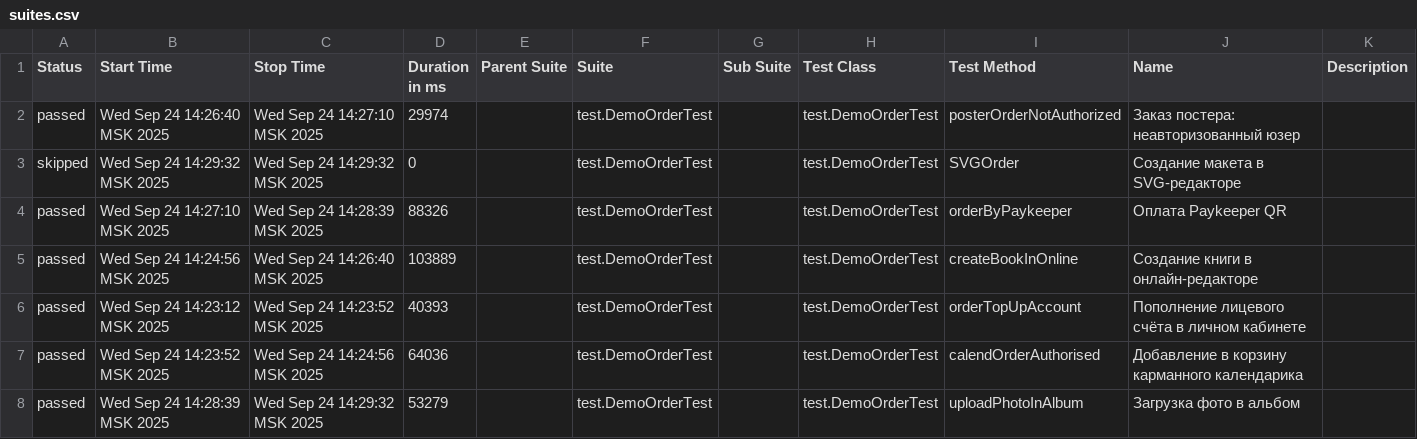
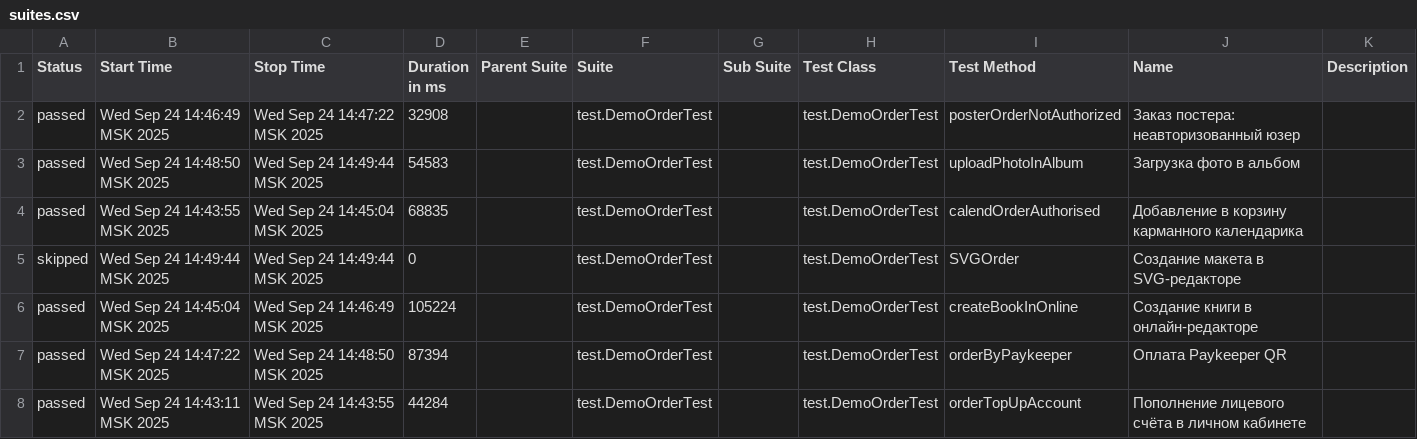
Before and after one commit to polinam-netprint/allure-reports-for-web, a CSV file: web-master/data/suites.csv, drawn as a sheet.

Commit message:
Update report for master

```diff
--- a/web-master/data/suites.csv
+++ b/web-master/data/suites.csv
@@ -1,8 +1,8 @@
 "Status","Start Time","Stop Time","Duration in ms","Parent Suite","Suite","Sub Suite","Test Class","Test Method","Name","Description"
-"passed","Wed Sep 24 14:26:40 MSK 2025","Wed Sep 24 14:27:10 MSK 2025","29974","","test.DemoOrderTest","","test.DemoOrderTest","posterOrderNotAuthorized","Заказ постера: неавторизованный юзер",""
-"skipped","Wed Sep 24 14:29:32 MSK 2025","Wed Sep 24 14:29:32 MSK 2025","0","","test.DemoOrderTest","","test.DemoOrderTest","SVGOrder","Создание макета в SVG-редакторе",""
-"passed","Wed Sep 24 14:27:10 MSK 2025","Wed Sep 24 14:28:39 MSK 2025","88326","","test.DemoOrderTest","","test.DemoOrderTest","orderByPaykeeper","Оплата Paykeeper QR",""
-"passed","Wed Sep 24 14:24:56 MSK 2025","Wed Sep 24 14:26:40 MSK 2025","103889","","test.DemoOrderTest","","test.DemoOrderTest","createBookInOnline","Создание книги в онлайн-редакторе",""
-"passed","Wed Sep 24 14:23:12 MSK 2025","Wed Sep 24 14:23:52 MSK 2025","40393","","test.DemoOrderTest","","test.DemoOrderTest","orderTopUpAccount","Пополнение лицевого счёта в личном кабинете",""
-"passed","Wed Sep 24 14:23:52 MSK 2025","Wed Sep 24 14:24:56 MSK 2025","64036","","test.DemoOrderTest","","test.DemoOrderTest","calendOrderAuthorised","Добавление в корзину карманного календарика",""
-"passed","Wed Sep 24 14:28:39 MSK 2025","Wed Sep 24 14:29:32 MSK 2025","53279","","test.DemoOrderTest","","test.DemoOrderTest","uploadPhotoInAlbum","Загрузка фото в альбом",""
+"passed","Wed Sep 24 14:46:49 MSK 2025","Wed Sep 24 14:47:22 MSK 2025","32908","","test.DemoOrderTest","","test.DemoOrderTest","posterOrderNotAuthorized","Заказ постера: неавторизованный юзер",""
+"passed","Wed Sep 24 14:48:50 MSK 2025","Wed Sep 24 14:49:44 MSK 2025","54583","","test.DemoOrderTest","","test.DemoOrderTest","uploadPhotoInAlbum","Загрузка фото в альбом",""
+"passed","Wed Sep 24 14:43:55 MSK 2025","Wed Sep 24 14:45:04 MSK 2025","68835","","test.DemoOrderTest","","test.DemoOrderTest","calendOrderAuthorised","Добавление в корзину карманного календарика",""
+"skipped","Wed Sep 24 14:49:44 MSK 2025","Wed Sep 24 14:49:44 MSK 2025","0","","test.DemoOrderTest","","test.DemoOrderTest","SVGOrder","Создание макета в SVG-редакторе",""
+"passed","Wed Sep 24 14:45:04 MSK 2025","Wed Sep 24 14:46:49 MSK 2025","105224","","test.DemoOrderTest","","test.DemoOrderTest","createBookInOnline","Создание книги в онлайн-редакторе",""
+"passed","Wed Sep 24 14:47:22 MSK 2025","Wed Sep 24 14:48:50 MSK 2025","87394","","test.DemoOrderTest","","test.DemoOrderTest","orderByPaykeeper","Оплата Paykeeper QR",""
+"passed","Wed Sep 24 14:43:11 MSK 2025","Wed Sep 24 14:43:55 MSK 2025","44284","","test.DemoOrderTest","","test.DemoOrderTest","orderTopUpAccount","Пополнение лицевого счёта в личном кабинете",""
```
Also changed, not shown: 20 other files.
